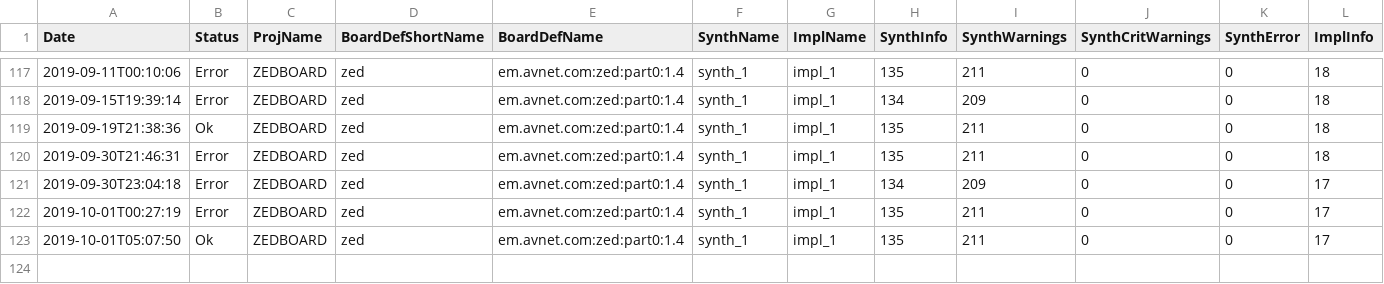
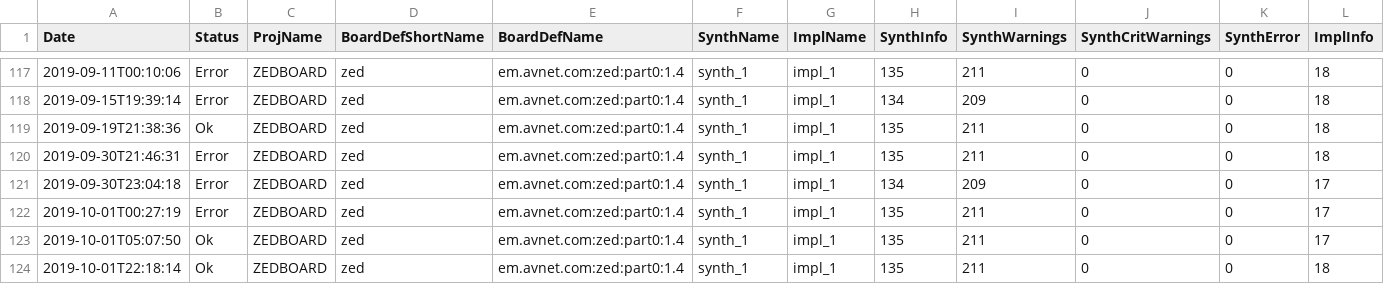
Before and after one commit to zakinder/D5MWEB, a CSV file: ZEDBOARD/prebuilt/hardware/hardware_summary.csv, drawn as a sheet; only a part is shown, gaps mark what is left out; rows hold the shown columns only; the diff names each change by its address in the sheet, - before the commit and + after, or states it on an @@ line.

```diff
--- a/ZEDBOARD/prebuilt/hardware/hardware_summary.csv
+++ b/ZEDBOARD/prebuilt/hardware/hardware_summary.csv
+row 124: 2019-10-01T22:18:14 | Ok | ZEDBOARD | zed | em.avnet.com:zed:part0:1.4 | synth_1 | impl_1 | 135 | 211 | 0 | 0 | 18
```
Also changed, not shown: ZEDBOARD/prebuilt/hardware/zed/reports/ZEDBOARD_io_report.csv, 52 other files.
